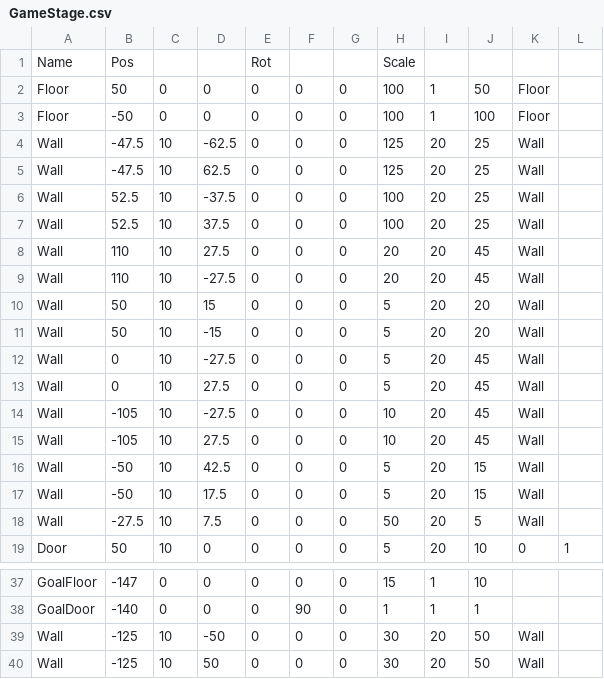
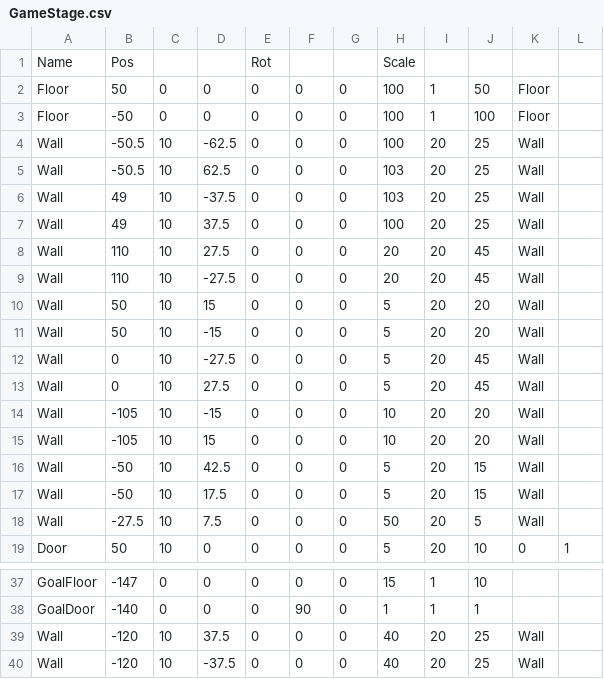
Before and after one commit to wizgame2023/heatroid, a CSV file: media/CSV/GameStage.csv, drawn as a sheet; only a part is shown, gaps mark what is left out.

```diff
--- a/media/CSV/GameStage.csv
+++ b/media/CSV/GameStage.csv
@@ -3,6 +3,6 @@ Floor,50,0,0,0,0,0,100,1,50,Floor,
 Floor,-50,0,0,0,0,0,100,1,100,Floor,
-Wall,-47.5,10,-62.5,0,0,0,125,20,25,Wall,
-Wall,-47.5,10,62.5,0,0,0,125,20,25,Wall,
-Wall,52.5,10,-37.5,0,0,0,100,20,25,Wall,
-Wall,52.5,10,37.5,0,0,0,100,20,25,Wall,
+Wall,-50.5,10,-62.5,0,0,0,100,20,25,Wall,
+Wall,-50.5,10,62.5,0,0,0,103,20,25,Wall,
+Wall,49,10,-37.5,0,0,0,103,20,25,Wall,
+Wall,49,10,37.5,0,0,0,100,20,25,Wall,
 Wall,110,10,27.5,0,0,0,20,20,45,Wall,
@@ -13,4 +13,4 @@ Wall,0,10,-27.5,0,0,0,5,20,45,Wall,
 Wall,0,10,27.5,0,0,0,5,20,45,Wall,
-Wall,-105,10,-27.5,0,0,0,10,20,45,Wall,
-Wall,-105,10,27.5,0,0,0,10,20,45,Wall,
+Wall,-105,10,-15,0,0,0,10,20,20,Wall,
+Wall,-105,10,15,0,0,0,10,20,20,Wall,
 Wall,-50,10,42.5,0,0,0,5,20,15,Wall,
@@ -38,3 +38,3 @@ GoalFloor,-147,0,0,0,0,0,15,1,10,,
 GoalDoor,-140,0,0,0,90,0,1,1,1,,
-Wall,-125,10,-50,0,0,0,30,20,50,Wall,
-Wall,-125,10,50,0,0,0,30,20,50,Wall,
+Wall,-120,10,37.5,0,0,0,40,20,25,Wall,
+Wall,-120,10,-37.5,0,0,0,40,20,25,Wall,
```
Also changed, not shown: 27 other files.
